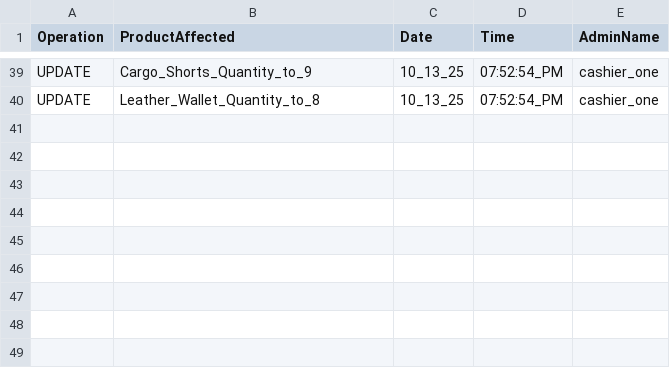
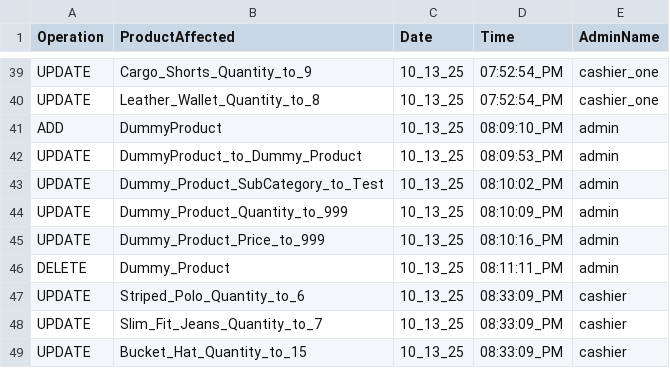
Before and after one commit to 0xRa1n/POSSystem, a CSV file: database/logs/productsLogs.csv, drawn as a sheet; only a part is shown, gaps mark what is left out; the diff names each change by its address in the sheet, - before the commit and + after, or states it on an @@ line.

```diff
--- a/database/logs/productsLogs.csv
+++ b/database/logs/productsLogs.csv
+row 41: ADD | DummyProduct | 10_13_25 | 08:09:10_PM | admin
+row 42: UPDATE | DummyProduct_to_Dummy_Product | 10_13_25 | 08:09:53_PM | admin
+row 43: UPDATE | Dummy_Product_SubCategory_to_Test | 10_13_25 | 08:10:02_PM | admin
+row 44: UPDATE | Dummy_Product_Quantity_to_999 | 10_13_25 | 08:10:09_PM | admin
+row 45: UPDATE | Dummy_Product_Price_to_999 | 10_13_25 | 08:10:16_PM | admin
+row 46: DELETE | Dummy_Product | 10_13_25 | 08:11:11_PM | admin
+row 47: UPDATE | Striped_Polo_Quantity_to_6 | 10_13_25 | 08:33:09_PM | cashier
+row 48: UPDATE | Slim_Fit_Jeans_Quantity_to_7 | 10_13_25 | 08:33:09_PM | cashier
+row 49: UPDATE | Bucket_Hat_Quantity_to_15 | 10_13_25 | 08:33:09_PM | cashier
```
Also changed, not shown: database/logs/adminUserLogs.csv, database/products.csv, 5 other files.
